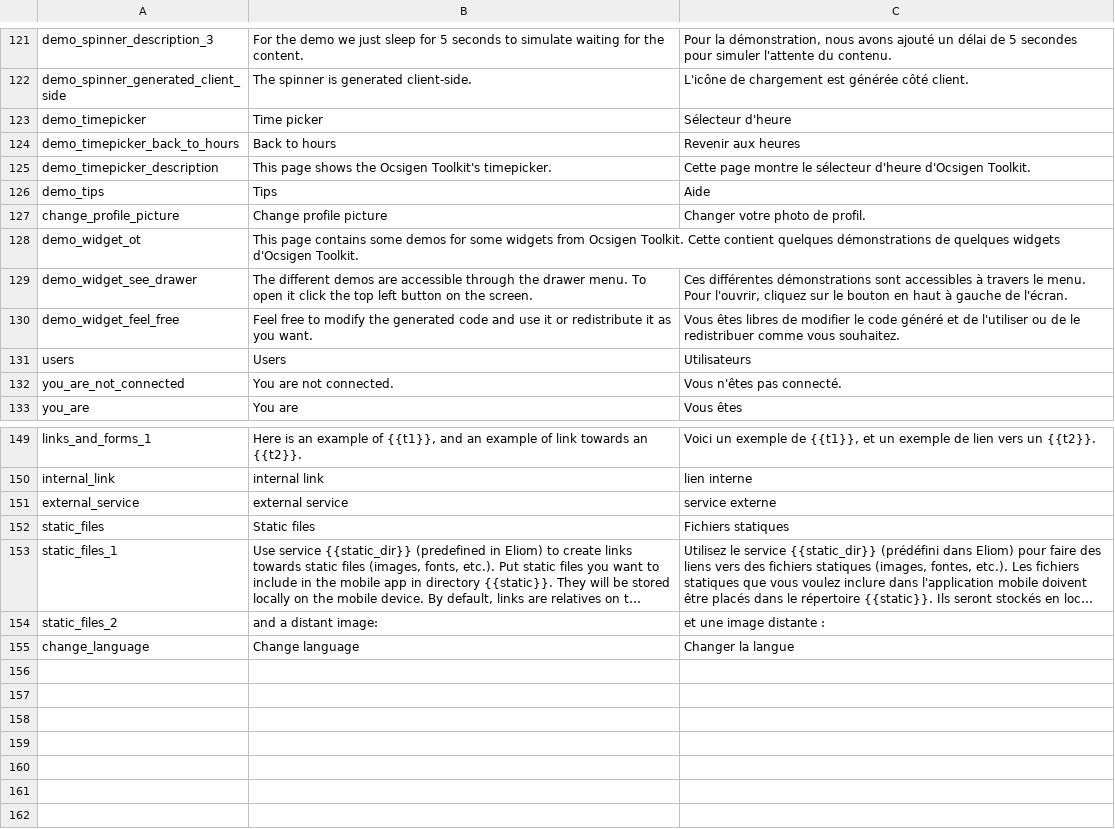
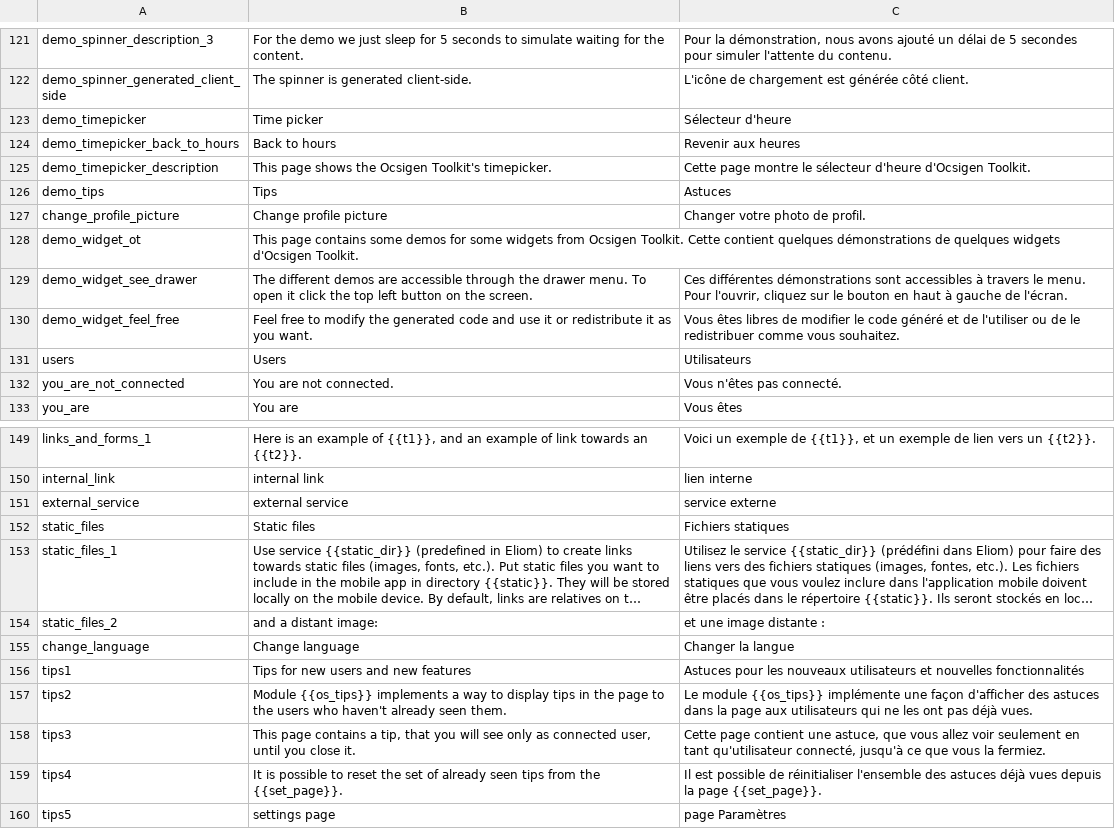
Before and after one commit to ocsigen/ocsigen-start, a TSV file: template.distillery/assets!PROJECT_NAME_i18n.tsv, drawn as a sheet; only a part is shown, gaps mark what is left out; long unchanged cells end in ….

```diff
--- a/template.distillery/assets!PROJECT_NAME_i18n.tsv
+++ b/template.distillery/assets!PROJECT_NAME_i18n.tsv
@@ -125,3 +125,3 @@ demo_timepicker_back_to_hours	Back to hours	Revenir aux heures
 demo_timepicker_description	This page shows the Ocsigen Toolkit's timepicker.	Cette page montre le sélecteur d'heure d'Ocsigen Toolkit.
-demo_tips	Tips	Aide
+demo_tips	Tips	Astuces
 change_profile_picture	Change profile picture	Changer votre photo de profil.
@@ -155 +155,6 @@ static_files_2	and a distant image:	et une image distante :
 change_language	Change language	Changer la langue
+tips1	Tips for new users and new features	Astuces pour les nouveaux utilisateurs et nouvelles fonctionnalités
+tips2	Module {{os_tips}} implements a way to display tips in the page to the users who haven't already seen them.	Le module {{os_tips}} implémente une façon d'afficher des astuces dans la page aux utilisateurs qui ne les ont pas déjà vues.
+tips3	This page contains a tip, that you will see only as connected user, until you close it.	Cette page contient une astuce, que vous allez voir seulement en tant qu'utilisateur connecté, jusqu'à ce que vous la fermiez.
+tips4	It is possible to reset the set of already seen tips from the {{set_page}}.	Il est possible de réinitialiser l'ensemble des astuces déjà vues depuis la page {{set_page}}.
+tips5	settings page	page Paramètres
```
Also changed, not shown: 1 other file.
